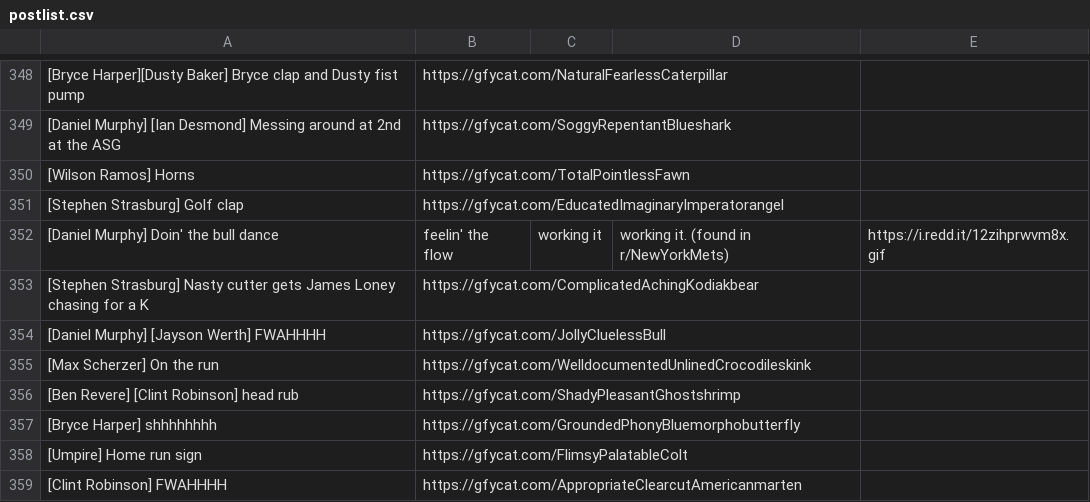
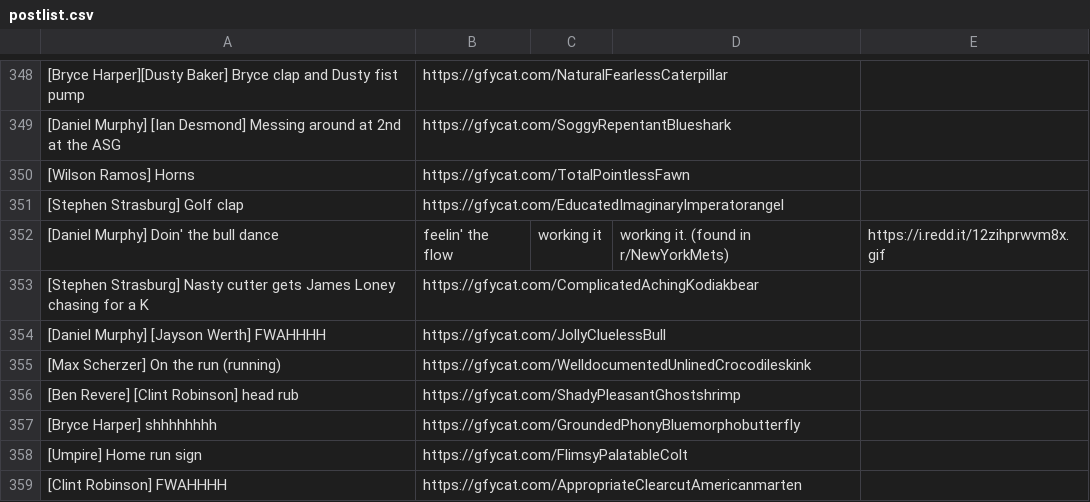
Before and after one commit to efitz11/natsgifbot, a CSV file: postlist.csv, drawn as a sheet; only a part is shown, gaps mark what is left out; the diff names each change by its address in the sheet, - before the commit and + after, or states it on an @@ line.

Commit message:
new gifs

```diff
--- a/postlist.csv
+++ b/postlist.csv
-A355: [Max Scherzer] On the run
+A355: [Max Scherzer] On the run (running)
```
